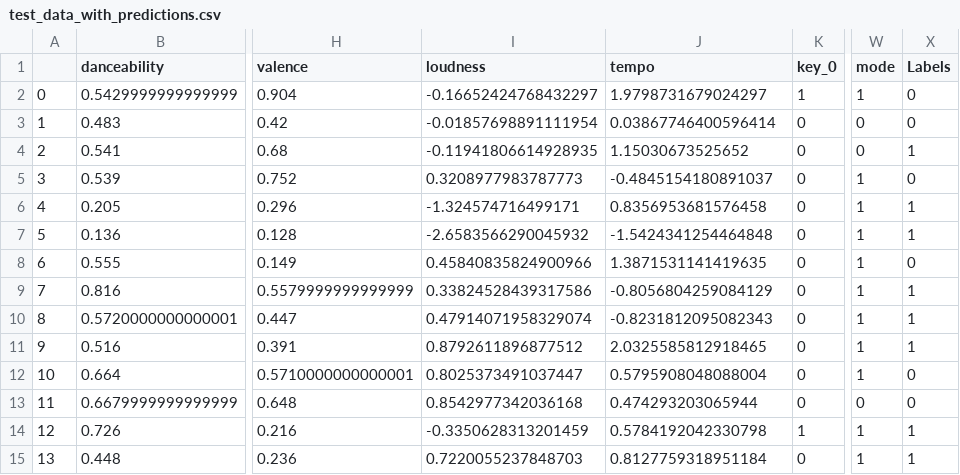
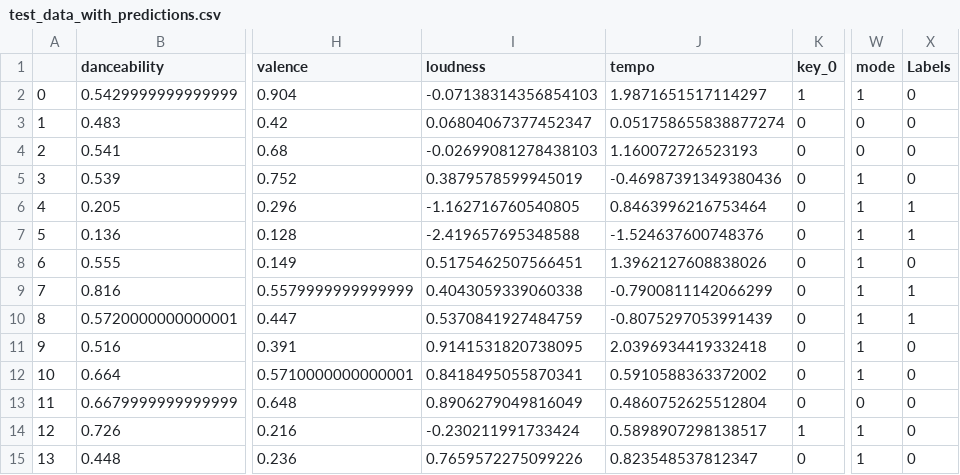
Before and after one commit to sergi-andreu/MMSL, a CSV file: test_data_with_predictions.csv, drawn as a sheet; only a part is shown, gaps mark what is left out; the diff covers the shown part only; the diff names each change by its address in the sheet, - before the commit and + after, or states it on an @@ line.

```diff
--- a/test_data_with_predictions.csv
+++ b/test_data_with_predictions.csv
-I2 (loudness): -0.16652424768432297
+I2 (loudness): -0.07138314356854103
-J2 (tempo): 1.9798731679024297
+J2 (tempo): 1.9871651517114297
-I3 (loudness): -0.01857698891111954
+I3 (loudness): 0.06804067377452347
-J3 (tempo): 0.03867746400596414
+J3 (tempo): 0.051758655838877274
-I4 (loudness): -0.11941806614928935
+I4 (loudness): -0.02699081278438103
-J4 (tempo): 1.15030673525652
+J4 (tempo): 1.160072726523193
-X4 (Labels): 1
+X4 (Labels): 0
-I5 (loudness): 0.3208977983787773
+I5 (loudness): 0.3879578599945019
-J5 (tempo): -0.4845154180891037
+J5 (tempo): -0.46987391349380436
-I6 (loudness): -1.324574716499171
+I6 (loudness): -1.162716760540805
-J6 (tempo): 0.8356953681576458
+J6 (tempo): 0.8463996216753464
-I7 (loudness): -2.6583566290045932
+I7 (loudness): -2.419657695348588
-J7 (tempo): -1.5424341254464848
+J7 (tempo): -1.524637600748376
-I8 (loudness): 0.45840835824900966
+I8 (loudness): 0.5175462507566451
-J8 (tempo): 1.3871531141419635
+J8 (tempo): 1.3962127608838026
-I9 (loudness): 0.33824528439317586
+I9 (loudness): 0.4043059339060338
-J9 (tempo): -0.8056804259084129
+J9 (tempo): -0.7900811142066299
-I10 (loudness): 0.47914071958329074
+I10 (loudness): 0.5370841927484759
-J10 (tempo): -0.8231812095082343
+J10 (tempo): -0.8075297053991439
-I11 (loudness): 0.8792611896877512
+I11 (loudness): 0.9141531820738095
-J11 (tempo): 2.0325585812918465
+J11 (tempo): 2.0396934419332418
-X11 (Labels): 1
+X11 (Labels): 0
-I12 (loudness): 0.8025373491037447
+I12 (loudness): 0.8418495055870341
-J12 (tempo): 0.5795908048088004
+J12 (tempo): 0.5910588363372002
-I13 (loudness): 0.8542977342036168
+I13 (loudness): 0.8906279049816049
-J13 (tempo): 0.474293203065944
+J13 (tempo): 0.4860752625512804
-I14 (loudness): -0.3350628313201459
+I14 (loudness): -0.230211991733424
-J14 (tempo): 0.5784192042330798
+J14 (tempo): 0.5898907298138517
-X14:X15 (Labels): 1
+X14:X15 (Labels): 0
-I15 (loudness): 0.7220055237848703
+I15 (loudness): 0.7659572275099226
-J15 (tempo): 0.8127759318951184
+J15 (tempo): 0.823548537812347
```
Also changed, not shown: 129 edited cells elsewhere in this file, 4 other files.
